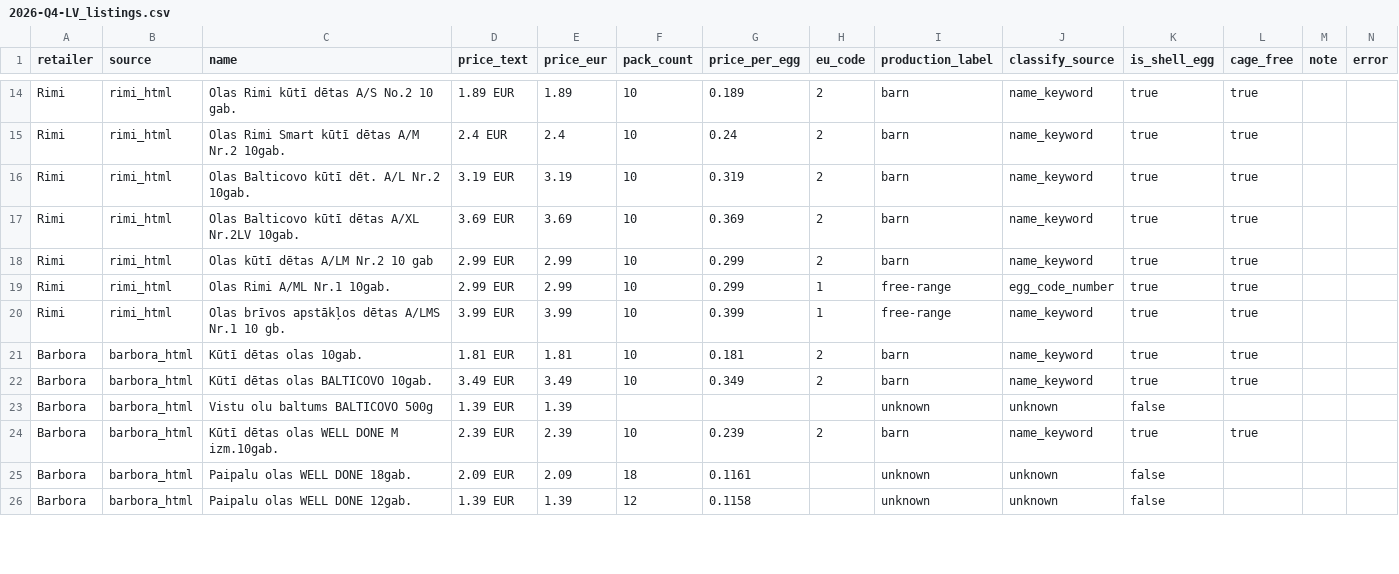
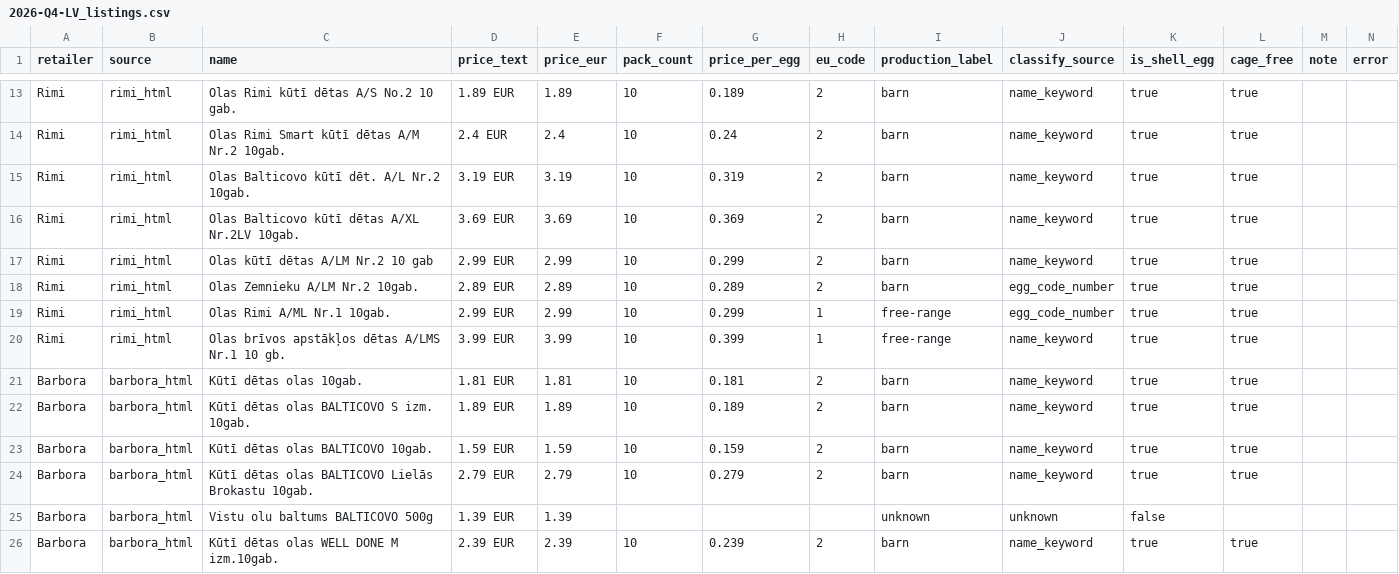
Before and after one commit to akanepajs/olas, a CSV file: scraper/data/raw/2026-Q4-LV_listings.csv, drawn as a sheet; only a part is shown, gaps mark what is left out; the shorter side is filled out with more unchanged rows; the diff covers the shown part only.

```diff
--- a/scraper/data/raw/2026-Q4-LV_listings.csv
+++ b/scraper/data/raw/2026-Q4-LV_listings.csv
@@ -18,2 +17,3 @@ Rimi,rimi_html,Olas Balticovo kūtī dētas A/XL Nr.2LV 10gab.,3.69 EUR,3.69,10,
 Rimi,rimi_html,Olas kūtī dētas A/LM Nr.2 10 gab,2.99 EUR,2.99,10,0.299,2,barn,name_keyword,true,true,,
+Rimi,rimi_html,Olas Zemnieku A/LM Nr.2 10gab.,2.89 EUR,2.89,10,0.289,2,barn,egg_code_number,true,true,,
 Rimi,rimi_html,Olas Rimi A/ML Nr.1 10gab.,2.99 EUR,2.99,10,0.299,1,free-range,egg_code_number,true,true,,
@@ -21,3 +21,5 @@ Rimi,rimi_html,Olas brīvos apstākļos dētas A/LMS Nr.1 10 gb.,3.99 EUR,3.99,1
 Barbora,barbora_html,Kūtī dētas olas 10gab.,1.81 EUR,1.81,10,0.181,2,barn,name_keyword,true,true,,
-Barbora,barbora_html,Kūtī dētas olas BALTICOVO 10gab.,3.49 EUR,3.49,10,0.349,2,barn,name_keyword,true,true,,
+Barbora,barbora_html,Kūtī dētas olas BALTICOVO S izm. 10gab.,1.89 EUR,1.89,10,0.189,2,barn,name_keyword,true,true,,
+Barbora,barbora_html,Kūtī dētas olas BALTICOVO 10gab.,1.59 EUR,1.59,10,0.159,2,barn,name_keyword,true,true,,
+Barbora,barbora_html,Kūtī dētas olas BALTICOVO Lielās Brokastu 10gab.,2.79 EUR,2.79,10,0.279,2,barn,name_keyword,true,true,,
 Barbora,barbora_html,Vistu olu baltums BALTICOVO 500g,1.39 EUR,1.39,,,,unknown,unknown,false,,,
```
Also changed, not shown: 1 added row, 2 removed rows, 1 moved row and 3 edited cells elsewhere in this file, scraper/data/summary/2026-Q4-LV_summary.csv, 8 other files.
